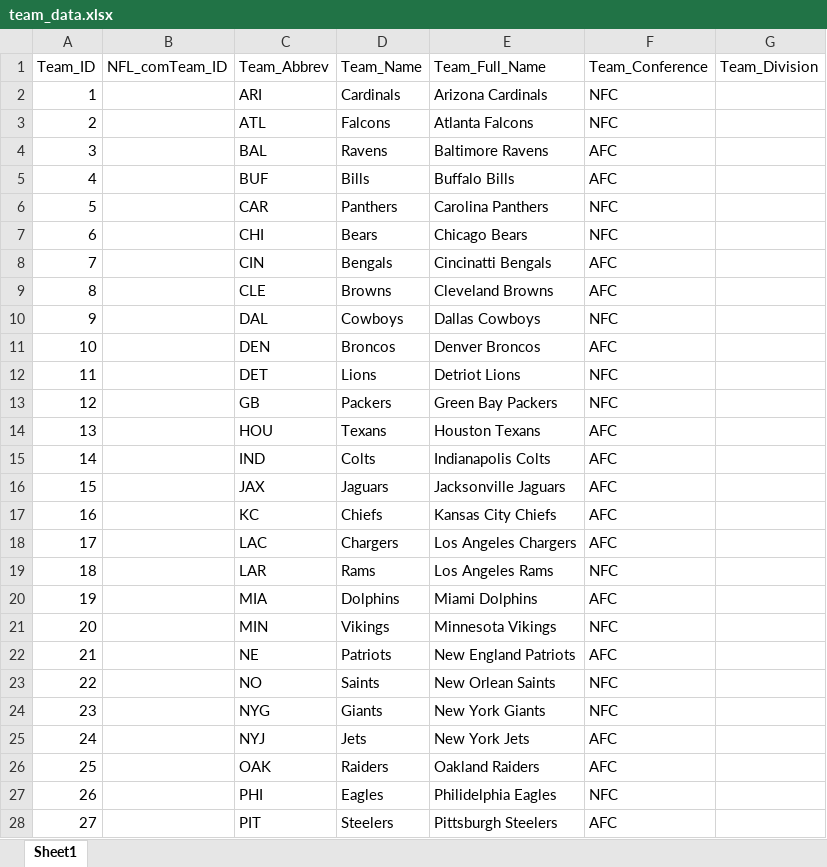
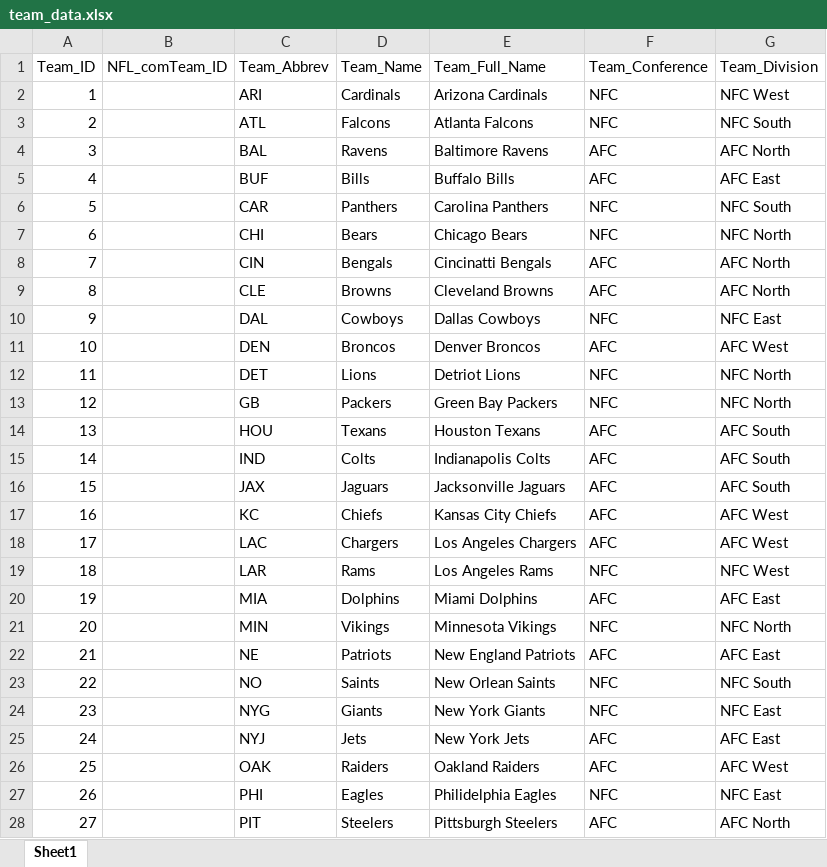
Before and after one commit to kjhogan/NFL, an Excel workbook: team_data.xlsx, sheet Sheet1, drawn as a sheet; only a part is shown; values as stored, in another font and other column widths than the file's, no borders; the diff covers the shown part only; the diff names each change by its address in the sheet, - before the commit and + after, or states it on an @@ line.

```diff
--- a/team_data.xlsx (sheet Sheet1)
+++ b/team_data.xlsx (sheet Sheet1)
-G2 (Team_Division): (empty)
+G2 (Team_Division): NFC West
-G3 (Team_Division): (empty)
+G3 (Team_Division): NFC South
-G4 (Team_Division): (empty)
+G4 (Team_Division): AFC North
-G5 (Team_Division): (empty)
+G5 (Team_Division): AFC East
-G6 (Team_Division): (empty)
+G6 (Team_Division): NFC South
-G7 (Team_Division): (empty)
+G7 (Team_Division): NFC North
-G8:G9 (Team_Division): (empty)
+G8:G9 (Team_Division): AFC North
-G10 (Team_Division): (empty)
+G10 (Team_Division): NFC East
-G11 (Team_Division): (empty)
+G11 (Team_Division): AFC West
-G12:G13 (Team_Division): (empty)
+G12:G13 (Team_Division): NFC North
-G14:G16 (Team_Division): (empty)
+G14:G16 (Team_Division): AFC South
-G17:G18 (Team_Division): (empty)
+G17:G18 (Team_Division): AFC West
-G19 (Team_Division): (empty)
+G19 (Team_Division): NFC West
-G20 (Team_Division): (empty)
+G20 (Team_Division): AFC East
-G21 (Team_Division): (empty)
+G21 (Team_Division): NFC North
-G22 (Team_Division): (empty)
+G22 (Team_Division): AFC East
-G23 (Team_Division): (empty)
+G23 (Team_Division): NFC South
-G24 (Team_Division): (empty)
+G24 (Team_Division): NFC East
-G25 (Team_Division): (empty)
+G25 (Team_Division): AFC East
-G26 (Team_Division): (empty)
+G26 (Team_Division): AFC West
-G27 (Team_Division): (empty)
+G27 (Team_Division): NFC East
-G28 (Team_Division): (empty)
+G28 (Team_Division): AFC North
```
Also changed, not shown: 5 edited cells elsewhere in this sheet, 1 other file.
